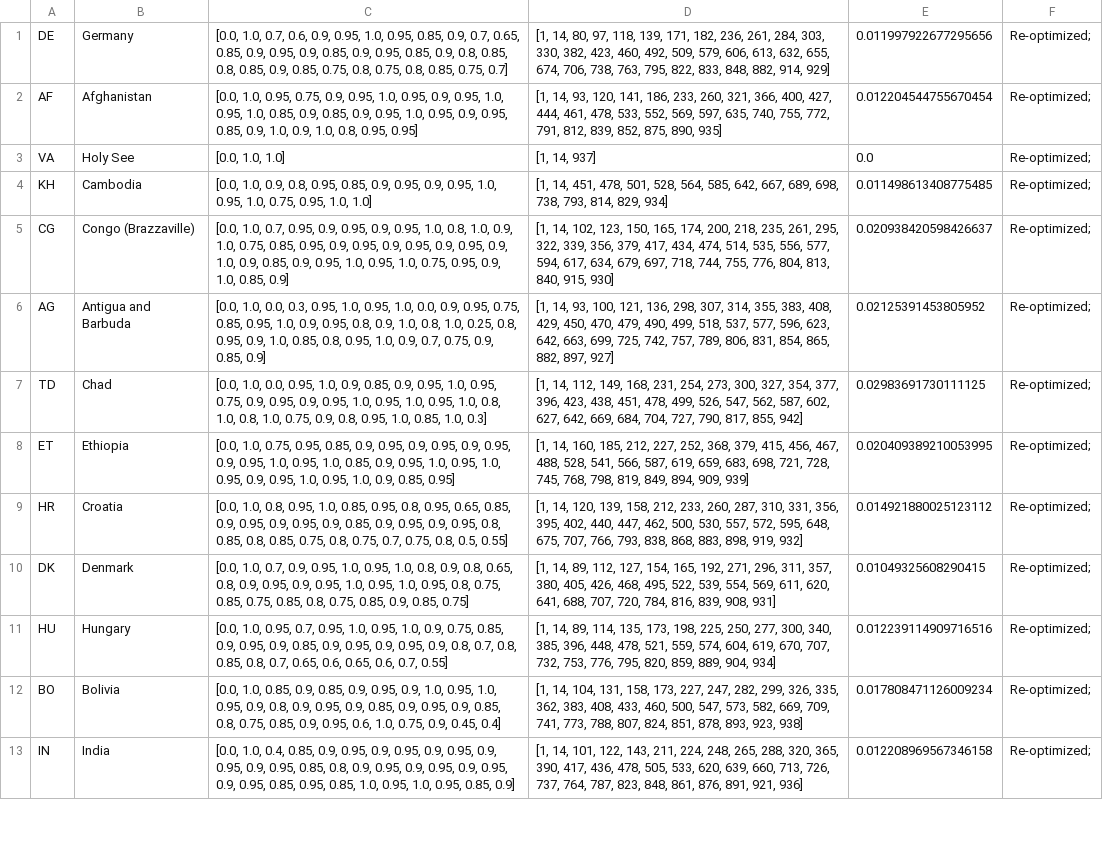
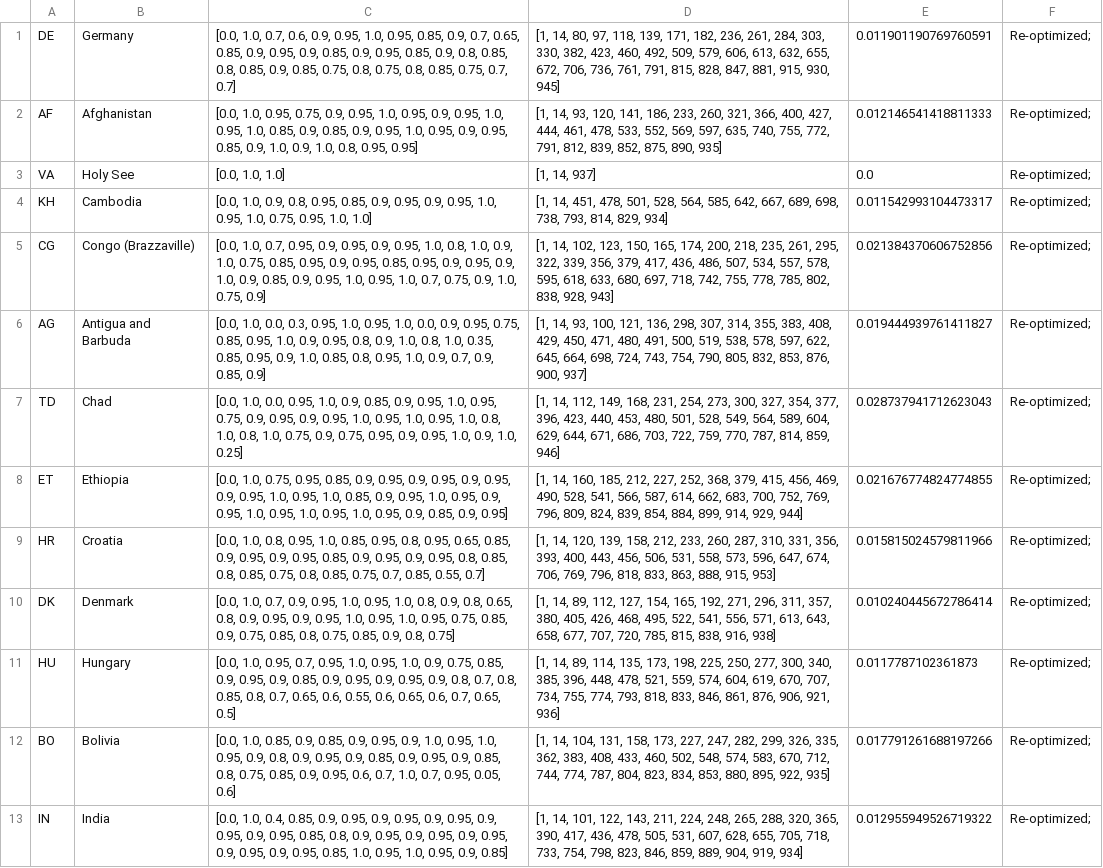
Before and after one commit to BlueBrain/covid-19-find, a CSV file: api/covid19find/simulation/results/dbx_1.csv, drawn as a sheet; only a part is shown; the diff covers the shown part only; the diff names each change by its address in the sheet, - before the commit and + after, or states it on an @@ line.

```diff
--- a/api/covid19find/simulation/results/dbx_1.csv
+++ b/api/covid19find/simulation/results/dbx_1.csv
-C1: …0.85, 0.75, 0.7]
+C1: …0.85, 0.75, 0.7, 0.7]
-D1: …632, 655, 674, 706, 738, 763, 795, 822, 833, 848, 882, 914, 929]
+D1: …632, 655, 672, 706, 736, 761, 791, 815, 828, 847, 881, 915, 930, 945]
-E1: 0.011997922677295656
+E1: 0.011901190769760591
-E2: 0.012204544755670454
+E2: 0.012146541418811333
-E4: 0.011498613408775485
+E4: 0.011542993104473317
-C5: …0.9, 0.95, 0.9, 0.95, 0.9, 0.95, 0.9, 1.0, 0.9, 0.85, 0.9, 0.95, 1.0, 0.95, 1.0, 0.75, 0.95, 0.9, 1.0, 0.85, 0.9]
+C5: …0.9, 0.95, 0.85, 0.95, 0.9, 0.95, 0.9, 1.0, 0.9, 0.85, 0.9, 0.95, 1.0, 0.95, 1.0, 0.7, 0.75, 0.9, 1.0, 0.75, 0.9]
-D5: …379, 417, 434, 474, 514, 535, 556, 577, 594, 617, 634, 679, 697, 718, 744, 755, 776, 804, 813, 840, 915, 930]
+D5: …379, 417, 436, 486, 507, 534, 557, 578, 595, 618, 633, 680, 697, 718, 742, 755, 778, 785, 802, 838, 928, 943]
-E5: 0.020938420598426637
+E5: 0.021384370606752856
-C6: …0.8, 1.0, 0.25, 0.8, 0.95, 0.9, 1.0, 0.85, 0.8, 0.95, 1.0, 0.9, 0.7, 0.75, 0.9, 0.85,…
+C6: …0.8, 1.0, 0.35, 0.85, 0.95, 0.9, 1.0, 0.85, 0.8, 0.95, 1.0, 0.9, 0.7, 0.9, 0.85,…
-D6: …429, 450, 470, 479, 490, 499, 518, 537, 577, 596, 623, 642, 663, 699, 725, 742, 757, 789, 806, 831, 854, 865, 882, 897, 927]
+D6: …429, 450, 471, 480, 491, 500, 519, 538, 578, 597, 622, 645, 664, 698, 724, 743, 754, 790, 805, 832, 853, 876, 900, 937]
-E6: 0.02125391453805952
+E6: 0.019444939761411827
-C7: …0.75, 0.9, 0.8, 0.95, 1.0, 0.85, 1.0, 0.3]
+C7: …0.75, 0.9, 0.75, 0.95, 0.9, 0.95, 1.0, 0.9, 1.0, 0.25]
-D7: …396, 423, 438, 451, 478, 499, 526, 547, 562, 587, 602, 627, 642, 669, 684, 704, 727, 790, 817, 855, 942]
+D7: …396, 423, 440, 453, 480, 501, 528, 549, 564, 589, 604, 629, 644, 671, 686, 703, 722, 759, 770, 787, 814, 859, 946]
-E7: 0.02983691730111125
+E7: 0.028737941712623043
-C8: …1.0, 0.95, 1.0, 0.95, 0.9, 0.95, 1.0, 0.95, 1.0, 0.9, 0.85, 0.95]
+C8: …1.0, 0.95, 0.9, 0.95, 1.0, 0.95, 1.0, 0.95, 1.0, 0.95, 0.9, 0.85, 0.9, 0.95]
-D8: …415, 456, 467, 488, 528, 541, 566, 587, 619, 659, 683, 698, 721, 728, 745, 768, 798, 819, 849, 894, 909, 939]
+D8: …415, 456, 469, 490, 528, 541, 566, 587, 614, 662, 683, 700, 752, 769, 796, 809, 824, 839, 854, 884, 899, 914, 929, 944]
-E8: 0.020409389210053995
+E8: 0.021676774824774855
-C9: …0.9, 0.95, 0.9, 0.85, 0.9, 0.95, 0.9, 0.95, 0.8, 0.85, 0.8, 0.85, 0.75, 0.8, 0.75, 0.7, 0.75, 0.8, 0.5, 0.55]
+C9: …0.9, 0.95, 0.85, 0.9, 0.95, 0.9, 0.95, 0.8, 0.85, 0.8, 0.85, 0.75, 0.8, 0.85, 0.75, 0.7, 0.85, 0.55, 0.7]
-D9: …331, 356, 395, 402, 440, 447, 462, 500, 530, 557, 572, 595, 648, 675, 707, 766, 793, 838, 868, 883, 898, 919, 932]
+D9: …331, 356, 393, 400, 443, 456, 506, 531, 558, 573, 596, 647, 674, 706, 769, 796, 818, 833, 863, 888, 915, 953]
-E9: 0.014921880025123112
+E9: 0.015815024579811966
-C10: …1.0, 0.95, 0.8, 0.75, 0.85, 0.75, 0.85, 0.8, 0.75, 0.85, 0.9, 0.85, 0.75]
+C10: …1.0, 0.95, 0.75, 0.85, 0.9, 0.75, 0.85, 0.8, 0.75, 0.85, 0.9, 0.8, 0.75]
-D10: …495, 522, 539, 554, 569, 611, 620, 641, 688, 707, 720, 784, 816, 839, 908, 931]
+D10: …495, 522, 541, 556, 571, 613, 643, 658, 677, 707, 720, 785, 815, 838, 916, 938]
-E10: 0.01049325608290415
+E10: 0.010240445672786414
-C11: …0.65, 0.6, 0.65, 0.6, 0.7, 0.55]
+C11: …0.65, 0.6, 0.55, 0.6, 0.65, 0.6, 0.7, 0.65, 0.5]
-D11: …670, 707, 732, 753, 776, 795, 820, 859, 889, 904, 934]
+D11: …670, 707, 734, 755, 774, 793, 818, 833, 846, 861, 876, 906, 921, 936]
-E11: 0.012239114909716516
+E11: 0.0117787102361873
-C12: …0.95, 0.6, 1.0, 0.75, 0.9, 0.45, 0.4]
+C12: …0.95, 0.6, 0.7, 1.0, 0.7, 0.95, 0.05, 0.6]
-D12: …433, 460, 500, 547, 573, 582, 669, 709, 741, 773, 788, 807, 824, 851, 878, 893, 923, 938]
+D12: …433, 460, 502, 548, 574, 583, 670, 712, 744, 774, 787, 804, 823, 834, 853, 880, 895, 922, 935]
-E12: 0.017808471126009234
+E12: 0.017791261688197266
-C13: …0.9, 0.95, 0.85, 0.95, 0.85, 1.0, 0.95, 1.0, 0.95, 0.85, 0.9]
+C13: …0.9, 0.95, 0.9, 0.95, 0.85, 1.0, 0.95, 1.0, 0.95, 0.9, 0.85]
-D13: …478, 505, 533, 620, 639, 660, 713, 726, 737, 764, 787, 823, 848, 861, 876, 891, 921, 936]
+D13: …478, 505, 531, 607, 628, 655, 705, 718, 733, 754, 798, 823, 846, 859, 889, 904, 919, 934]
-E13: 0.012208969567346158
+E13: 0.012955949526719322
```
Also changed, not shown: 15 edited cells elsewhere in this file, api/covid19find/simulation/db1_long.csv, api/covid19find/simulation/results/dbx_4long.csv, 21 other files.
